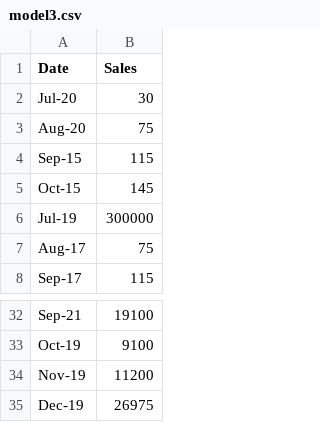
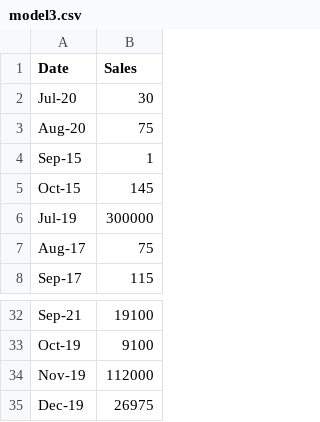
Before and after one commit to SteveDutch/analyze-data-with-stream-from-csv, a CSV file: model3.csv, drawn as a sheet; only a part is shown, gaps mark what is left out.

Commit message:
get saleYears

```diff
--- a/model3.csv
+++ b/model3.csv
@@ -3,3 +3,3 @@ Jul-20,30
 Aug-20,75
-Sep-15,115
+Sep-15,1
 Oct-15,145
@@ -33,3 +33,3 @@ Sep-21,19100
 Oct-19,9100
-Nov-19,11200
+Nov-19,112000
 Dec-19,26975
```
Also changed, not shown: 3 other files.
